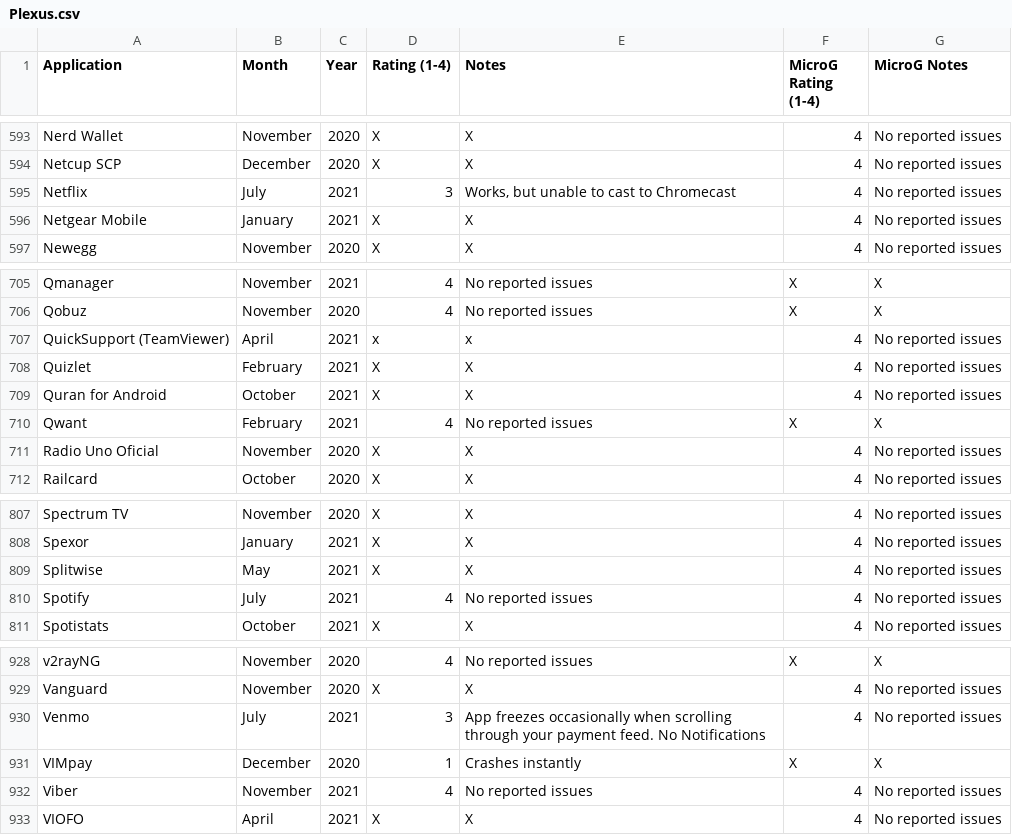
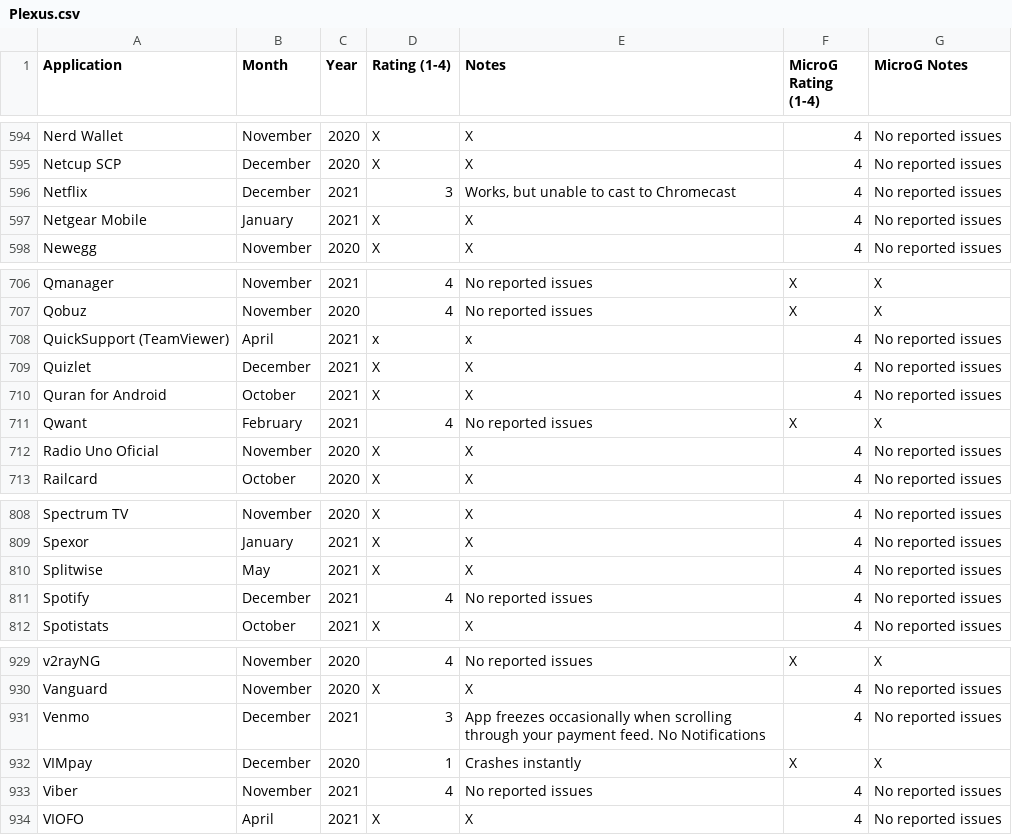
Before and after one commit to techlore/plexus, a CSV file: src/data/Plexus.csv, drawn as a sheet; only a part is shown, gaps mark what is left out; the diff covers the shown part only.

```diff
--- a/src/data/Plexus.csv
+++ b/src/data/Plexus.csv
@@ -594,3 +595,3 @@ Nerd Wallet,November,2020,X,X,4,No reported issues
 Netcup SCP,December,2020,X,X,4,No reported issues
-Netflix,July,2021,3,"Works, but unable to cast to Chromecast",4,No reported issues
+Netflix,December,2021,3,"Works, but unable to cast to Chromecast",4,No reported issues
 Netgear Mobile,January,2021,X,X,4,No reported issues
@@ -707,3 +708,3 @@ Qobuz,November,2020,4,No reported issues,X,X
 QuickSupport (TeamViewer),April,2021,x,x,4,No reported issues
-Quizlet,February,2021,X,X,4,No reported issues
+Quizlet,December,2021,X,X,4,No reported issues
 Quran for Android,October,2021,X,X,4,No reported issues
@@ -809,3 +810,3 @@ Spexor,January,2021,X,X,4,No reported issues
 Splitwise,May,2021,X,X,4,No reported issues
-Spotify,July,2021,4,No reported issues,4,No reported issues
+Spotify,December,2021,4,No reported issues,4,No reported issues
 Spotistats,October,2021,X,X,4,No reported issues
@@ -929,3 +930,3 @@ v2rayNG,November,2020,4,No reported issues,X,X
 Vanguard,November,2020,X,X,4,No reported issues
-Venmo,July,2021,3,App freezes occasionally when scrolling through your payment feed. No Notifications,4,No reported issues
+Venmo,December,2021,3,App freezes occasionally when scrolling through your payment feed. No Notifications,4,No reported issues
 VIMpay,December,2020,1,Crashes instantly,X,X
```
Also changed, not shown: 1 added row and 16 edited cells elsewhere in this file.
